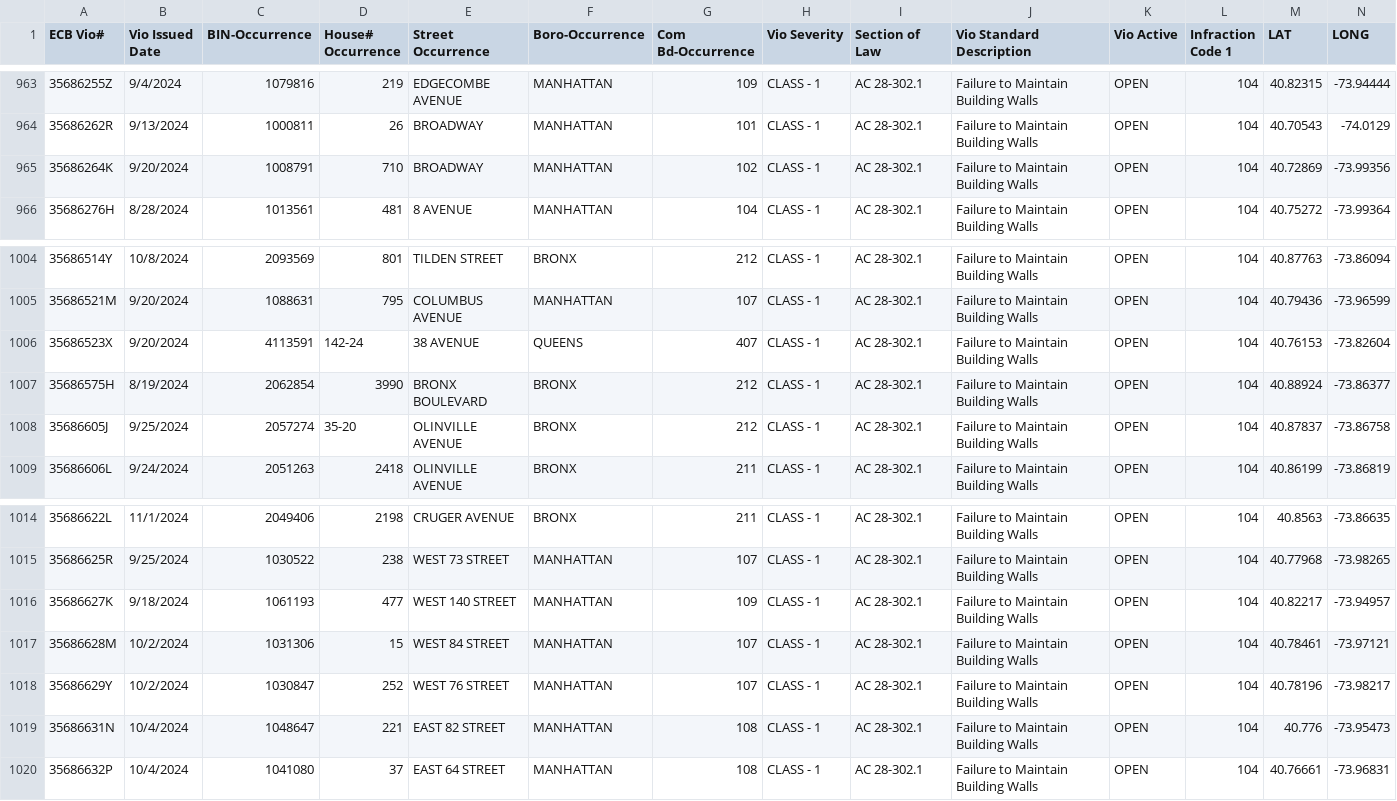
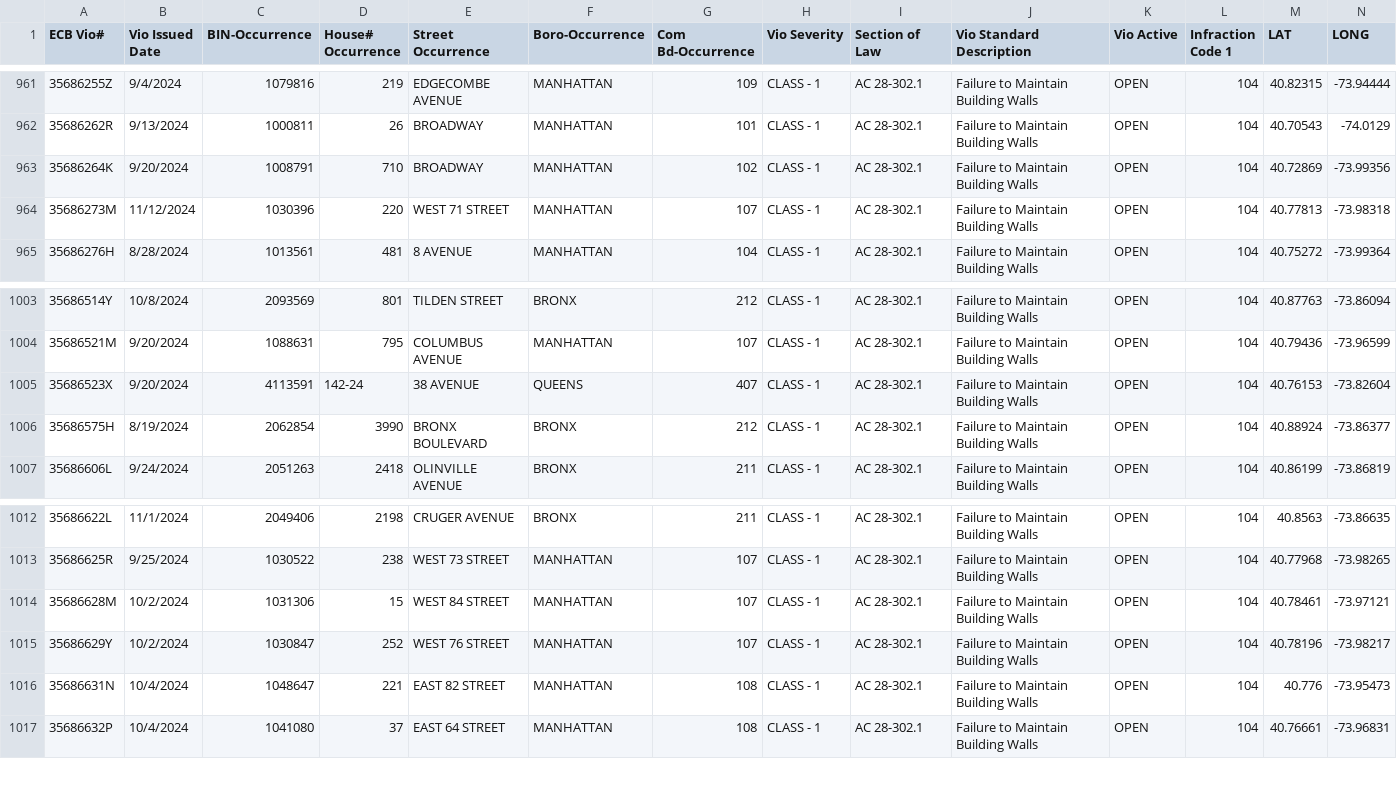
Before and after one commit to NYCDOB/FacadeSafetyReport, a CSV file: data/ActiveFacadeECBViolation.csv, drawn as a sheet; only a part is shown, gaps mark what is left out; removed rows and columns are numbered as before the commit, all else as after; the diff covers the shown part only; the diff names each change by its address in the sheet, - before the commit and + after, or states it on an @@ line.

```diff
--- a/data/ActiveFacadeECBViolation.csv
+++ b/data/ActiveFacadeECBViolation.csv
+row 964: 35686273M | 11/12/2024 | 1030396 | 220 | WEST 71 STREET | MANHATTAN | 107 | CLASS - 1 | AC 28-302.1 | Failure to Maintain Building Walls | OPEN | 104 | 40.77813 | -73.98318
-row 1008: 35686605J | 9/25/2024 | 2057274 | 35-20 | OLINVILLE AVENUE | BRONX | 212 | CLASS - 1 | AC 28-302.1 | Failure to Maintain Building Walls | OPEN | 104 | 40.87837 | -73.86758
-row 1016: 35686627K | 9/18/2024 | 1061193 | 477 | WEST 140 STREET | MANHATTAN | 109 | CLASS - 1 | AC 28-302.1 | Failure to Maintain Building Walls | OPEN | 104 | 40.82217 | -73.94957
```
Also changed, not shown: 7 added rows and 2 removed rows elsewhere in this file.
